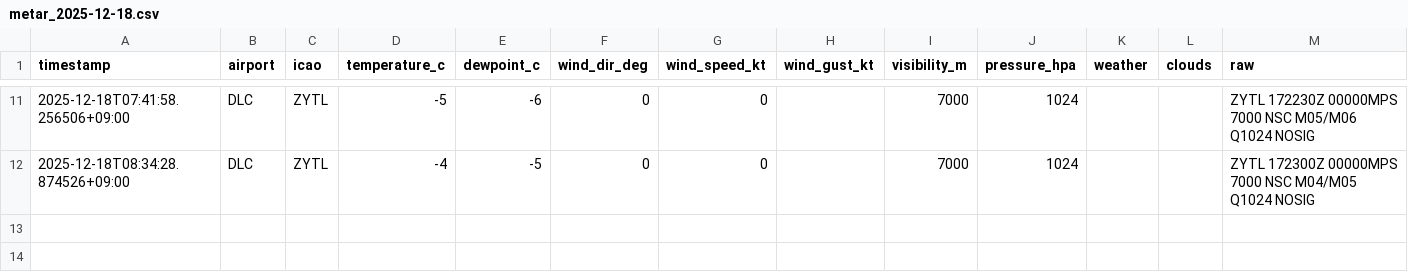
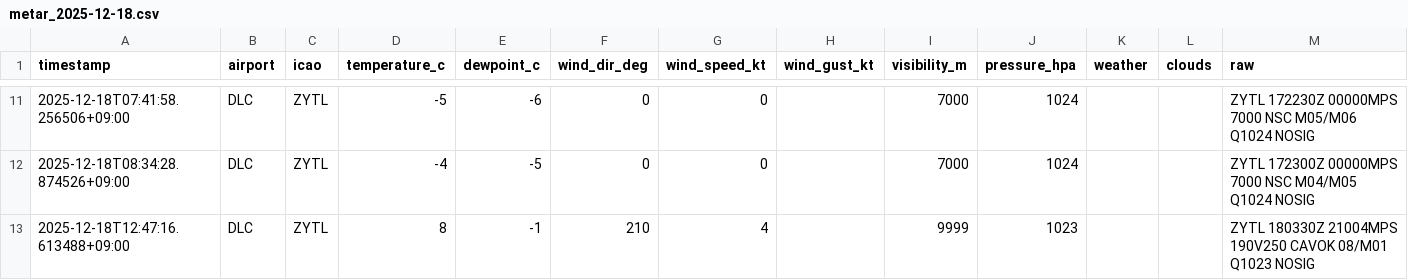
Before and after one commit to sun-1090/MATER-and-TAF, a CSV file: data/DLC/metar_2025-12-18.csv, drawn as a sheet; only a part is shown, gaps mark what is left out; the diff names each change by its address in the sheet, - before the commit and + after, or states it on an @@ line.

```diff
--- a/data/DLC/metar_2025-12-18.csv
+++ b/data/DLC/metar_2025-12-18.csv
+row 13: 2025-12-18T12:47:16.613488+09:00 | DLC | ZYTL | 8 | -1 | 210 | 4 |  | 9999 | 1023 |  |  | ZYTL 180330Z 21004MPS 190V250 CAVOK 08/M01 Q1023 NOSIG
```
Also changed, not shown: data/HND/metar_2025-12-18.csv, data/NRT/metar_2025-12-18.csv.
